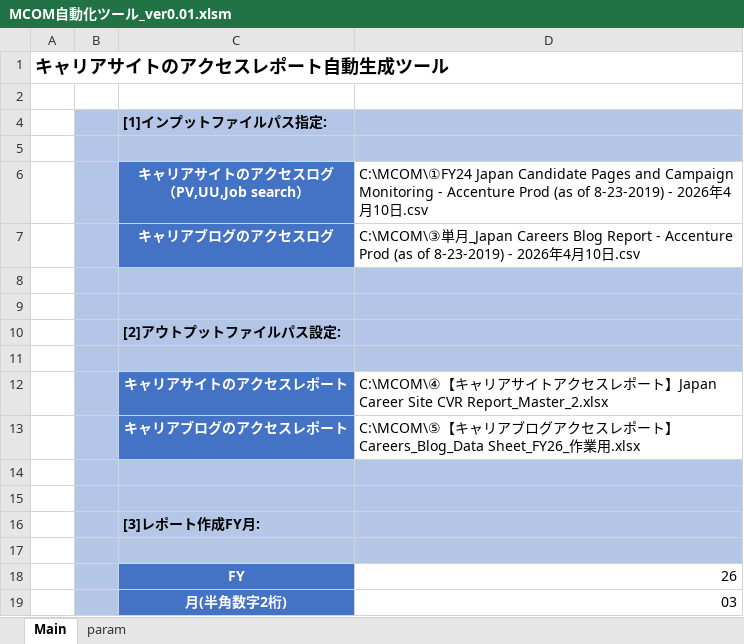
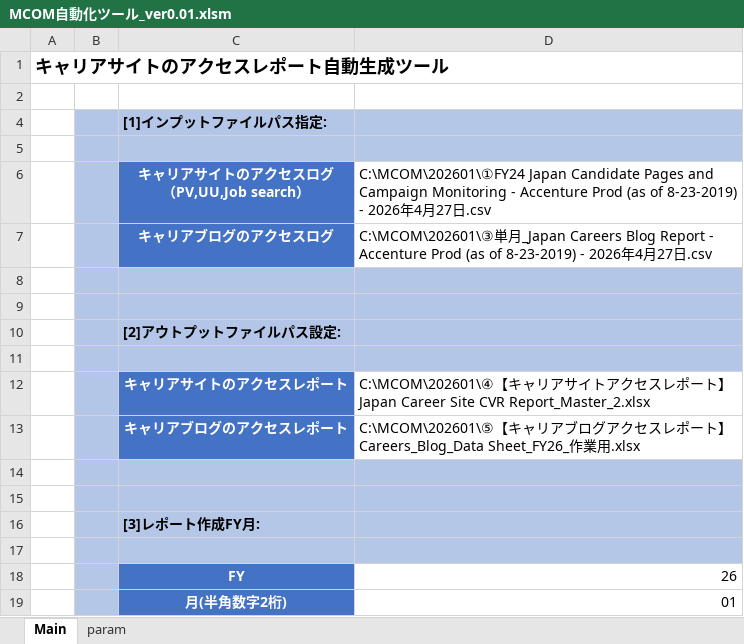
Before and after one commit to nogizakapython/test1, an Excel workbook: M0131/MCOM自動化ツール_ver0.01.xlsm, sheet Main, drawn as a sheet; values as stored, in another font and other column widths than the file's, no borders; charts and pictures not drawn; the diff names each change by its address in the sheet, - before the commit and + after, or states it on an @@ line.

Commit message:
Modefy20260427

```diff
--- a/M0131/MCOM自動化ツール_ver0.01.xlsm (sheet Main)
+++ b/M0131/MCOM自動化ツール_ver0.01.xlsm (sheet Main)
-D6: C:\MCOM\①FY24 Japan Candidate Pages and Campaign Monitoring - Accenture Prod (as of 8-23-2019) - 2026年4月10日.csv
+D6: C:\MCOM\202601\①FY24 Japan Candidate Pages and Campaign Monitoring - Accenture Prod (as of 8-23-2019) - 2026年4月27日.csv
-D7: C:\MCOM\③単月_Japan Careers Blog Report - Accenture Prod (as of 8-23-2019) - 2026年4月10日.csv
+D7: C:\MCOM\202601\③単月_Japan Careers Blog Report - Accenture Prod (as of 8-23-2019) - 2026年4月27日.csv
-D12: C:\MCOM\④【キ…
+D12: C:\MCOM\202601\④【キ…
-D13: C:\MCOM\⑤【キ…
+D13: C:\MCOM\202601\⑤【キ…
-D19: 03
+D19: 01
```
